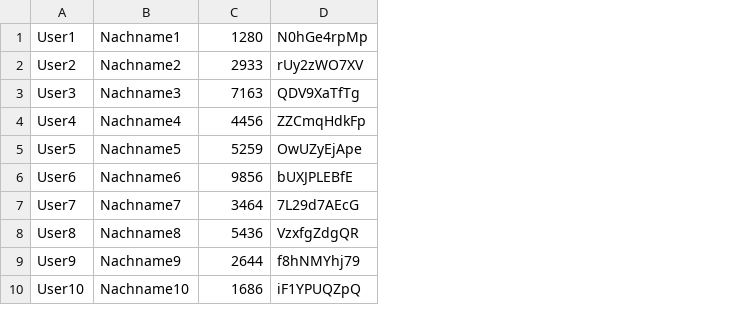
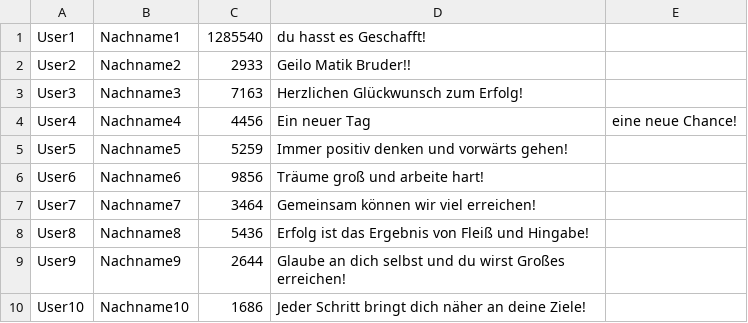
Before and after one commit to besarti96/PasswordCracker, a CSV file: src/users.csv, drawn as a sheet; removed rows and columns are numbered as before the commit, all else as after; the diff names each change by its address in the sheet, - before the commit and + after, or states it on an @@ line.

```diff
--- a/src/users.csv
+++ b/src/users.csv
-column D, rows 1-10: N0hGe4rpMp | rUy2zWO7XV | QDV9XaTfTg | ZZCmqHdkFp | OwUZyEjApe | bUXJPLEBfE | 7L29d7AEcG | VzxfgZdgQR | f8hNMYhj79 | iF1YPUQZpQ
+column D, rows 1-10: du hasst es Geschafft! | Geilo Matik Bruder!! | Herzlichen Glückwunsch zum Erfolg! | Ein neuer Tag | Immer positiv denken und vorwärts gehen! | Träume groß und arbeite hart! | Gemeinsam können wir viel erreichen! | Erfolg ist das Ergebnis von Fleiß und Hingabe! | Glaube an dich selbst und du wirst Großes erreichen! | Jeder Schritt bringt dich näher an deine Ziele!
+column E, row 4: eine neue Chance!
-C1: 1280
+C1: 1285540
```
Also changed, not shown: 2 other files.
